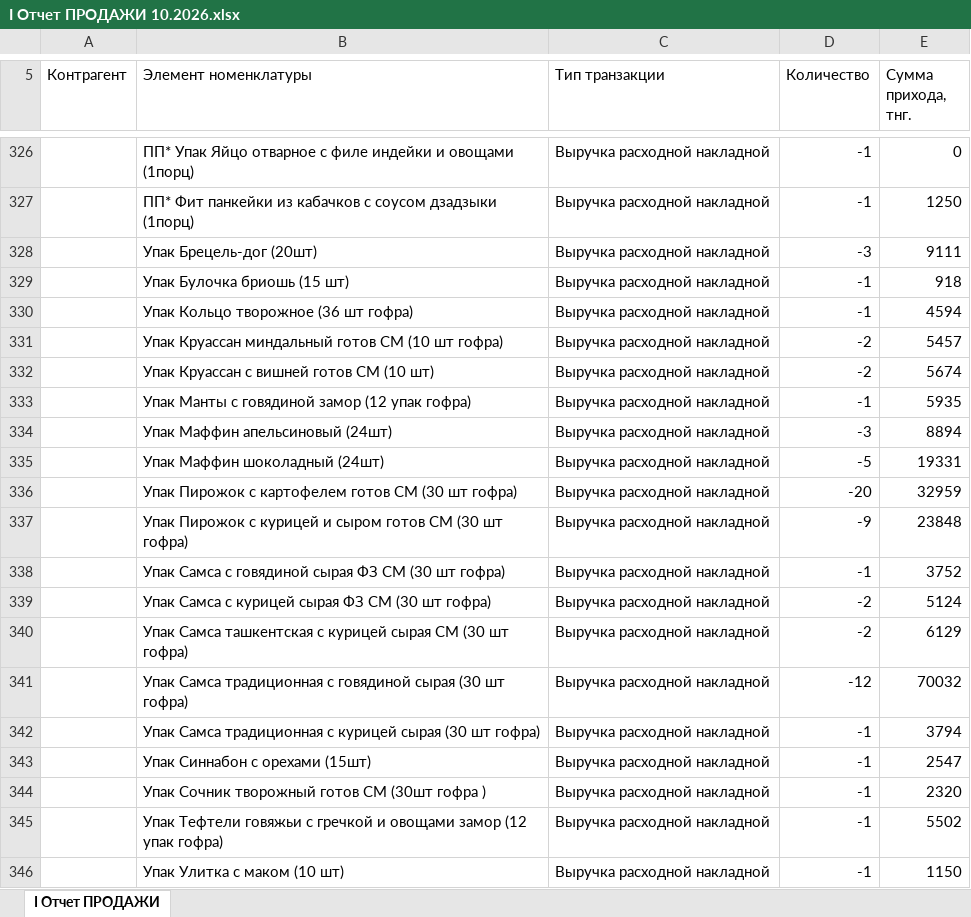
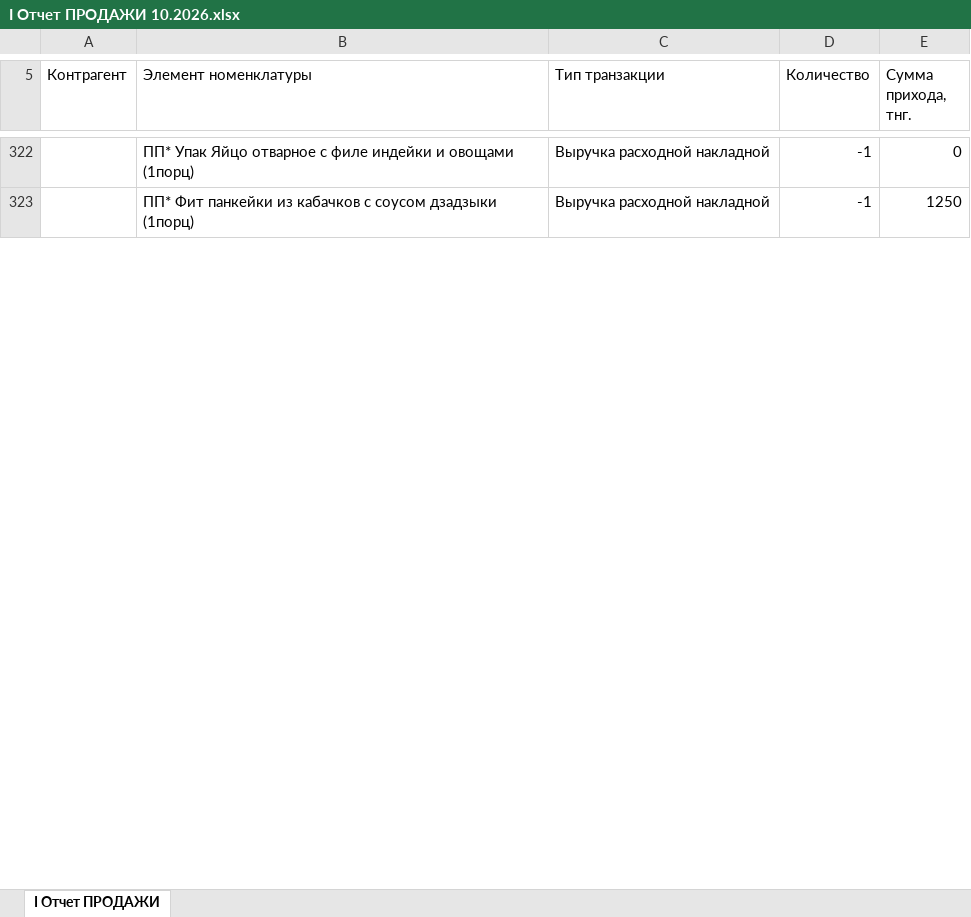
Before and after one commit to Olgagerassimenko/fin-director, an Excel workbook: I Отчет ПРОДАЖИ 10.2026.xlsx, sheet I Отчет ПРОДАЖИ, drawn as a sheet; only a part is shown, gaps mark what is left out; values as stored, in another font and other column widths than the file's, no borders; removed rows and columns are numbered as before the commit, all else as after; the diff covers the shown part only; the diff names each change by its address in the sheet, - before the commit and + after, or states it on an @@ line.

```diff
--- a/I Отчет ПРОДАЖИ 10.2026.xlsx (sheet I Отчет ПРОДАЖИ)
+++ b/I Отчет ПРОДАЖИ 10.2026.xlsx (sheet I Отчет ПРОДАЖИ)
-row 328:  | Упак Брецель-дог (20шт) | Выручка расходной накладной | -3 | 9111
-row 329:  | Упак Булочка бриошь (15 шт) | Выручка расходной накладной | -1 | 918
-row 330:  | Упак Кольцо творожное (36 шт гофра) | Выручка расходной накладной | -1 | 4594
-row 331:  | Упак Круассан миндальный готов СМ (10 шт гофра) | Выручка расходной накладной | -2 | 5457
-row 332:  | Упак Круассан с вишней готов СМ (10 шт) | Выручка расходной накладной | -2 | 5674
-row 333:  | Упак Манты с говядиной замор (12 упак гофра) | Выручка расходной накладной | -1 | 5935
-row 334:  | Упак Маффин апельсиновый (24шт) | Выручка расходной накладной | -3 | 8894
-row 335:  | Упак Маффин шоколадный (24шт) | Выручка расходной накладной | -5 | 19331
-row 336:  | Упак Пирожок с картофелем готов СМ (30 шт гофра) | Выручка расходной накладной | -20 | 32959
-row 337:  | Упак Пирожок с курицей и сыром готов СМ (30 шт гофра) | Выручка расходной накладной | -9 | 23848
-row 338:  | Упак Самса с говядиной сырая ФЗ СМ (30 шт гофра) | Выручка расходной накладной | -1 | 3752
-row 339:  | Упак Самса с курицей сырая ФЗ СМ (30 шт гофра) | Выручка расходной накладной | -2 | 5124
-row 340:  | Упак Самса ташкентская с курицей сырая СМ (30 шт гофра) | Выручка расходной накладной | -2 | 6129
-row 341:  | Упак Самса традиционная с говядиной сырая (30 шт гофра) | Выручка расходной накладной | -12 | 70032
-row 342:  | Упак Самса традиционная с курицей сырая (30 шт гофра) | Выручка расходной накладной | -1 | 3794
-row 343:  | Упак Синнабон с орехами (15шт) | Выручка расходной накладной | -1 | 2547
-row 344:  | Упак Сочник творожный готов СМ (30шт гофра ) | Выручка расходной накладной | -1 | 2320
-row 345:  | Упак Тефтели говяжьи с гречкой и овощами замор (12 упак гофра) | Выручка расходной накладной | -1 | 5502
-row 346:  | Упак Улитка с маком (10 шт) | Выручка расходной накладной | -1 | 1150
```
Also changed, not shown: 17 added rows, 25 removed rows and 80 edited cells elsewhere in this sheet, I Отчет ПРОДАЖИ 01.2026.xlsx, I Отчет ПРОДАЖИ 05.2026.xlsx, 44 other files.
